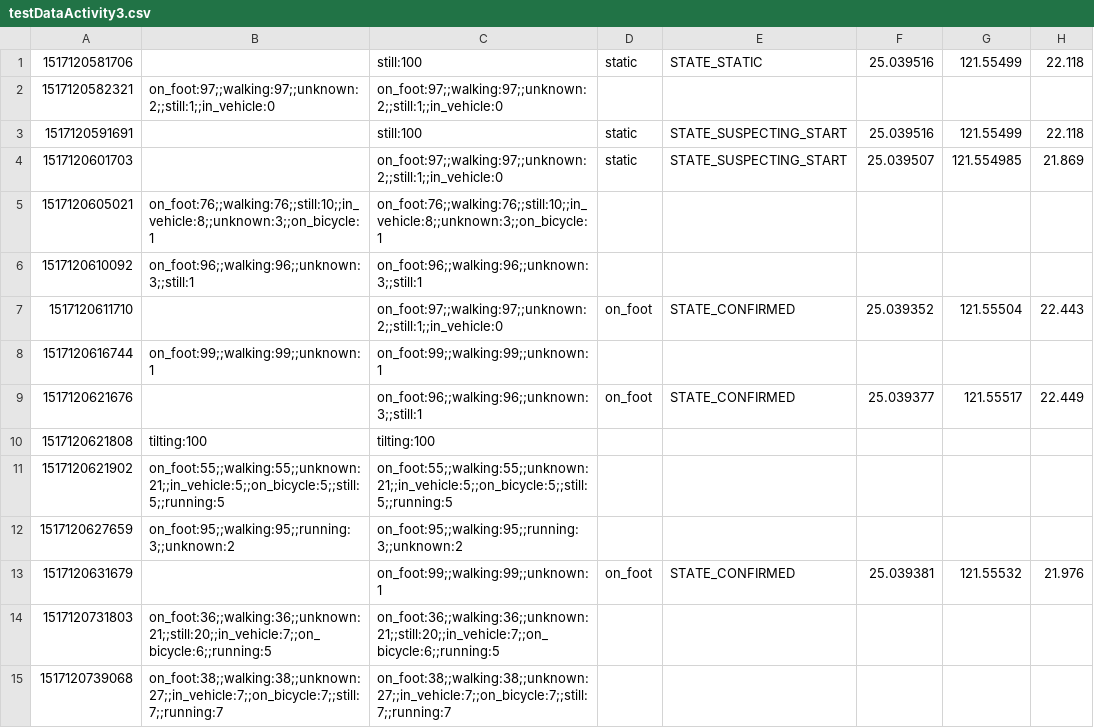
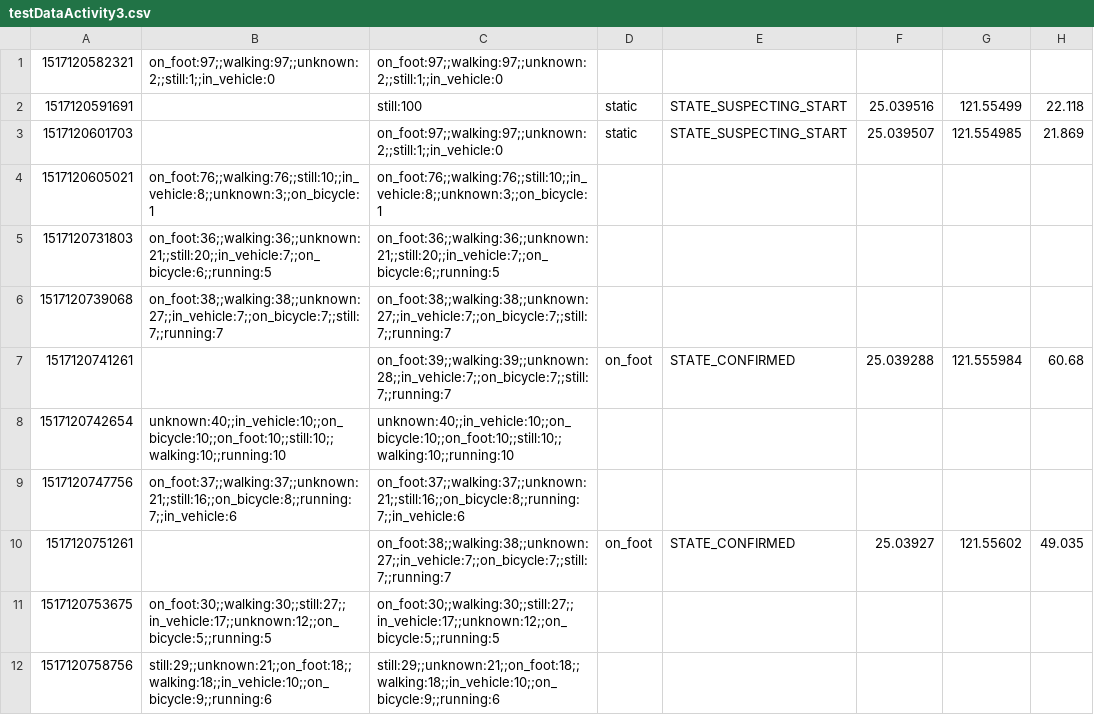
Before and after one commit to NCTUMUILab/Minuku2_ohio, a CSV file: app/src/main/assets/testDataActivity3.csv, drawn as a sheet; only a part is shown; the shorter side is filled out with more unchanged rows.

```diff
--- a/app/src/main/assets/testDataActivity3.csv
+++ b/app/src/main/assets/testDataActivity3.csv
@@ -1,2 +1 @@
-1517120581706,,still:100,static,STATE_STATIC,25.039516,121.55499,22.118
 1517120582321,on_foot:97;;walking:97;;unknown:2;;still:1;;in_vehicle:0,on_foot:97;;walking:97;;unknown:2;;still:1;;in_vehicle:0,,,,,
@@ -5,10 +4,2 @@
 1517120605021,on_foot:76;;walking:76;;still:10;;in_vehicle:8;;unknown:3;;on_bicycle:1,on_foot:76;;walking:76;;still:10;;in_vehicle:8;;unknown:3;;on_bicycle:1,,,,,
-1517120610092,on_foot:96;;walking:96;;unknown:3;;still:1,on_foot:96;;walking:96;;unknown:3;;still:1,,,,,
-1517120611710,,on_foot:97;;walking:97;;unknown:2;;still:1;;in_vehicle:0,on_foot,STATE_CONFIRMED,25.039352,121.55504,22.443
-1517120616744,on_foot:99;;walking:99;;unknown:1,on_foot:99;;walking:99;;unknown:1,,,,,
-1517120621676,,on_foot:96;;walking:96;;unknown:3;;still:1,on_foot,STATE_CONFIRMED,25.039377,121.55517,22.449
-1517120621808,tilting:100,tilting:100,,,,,
-1517120621902,on_foot:55;;walking:55;;unknown:21;;in_vehicle:5;;on_bicycle:5;;still:5;;running:5,on_foot:55;;walking:55;;unknown:21;;in_vehicle:5;;on_bicycle:5;;still:5;;running:5,,,,,
-1517120627659,on_foot:95;;walking:95;;running:3;;unknown:2,on_foot:95;;walking:95;;running:3;;unknown:2,,,,,
-1517120631679,,on_foot:99;;walking:99;;unknown:1,on_foot,STATE_CONFIRMED,25.039381,121.55532,21.976
 1517120731803,on_foot:36;;walking:36;;unknown:21;;still:20;;in_vehicle:7;;on_bicycle:6;;running:5,on_foot:36;;walking:36;;unknown:21;;still:20;;in_vehicle:7;;on_bicycle:6;;running:5,,,,,
```
Also changed, not shown: 2 other files.
